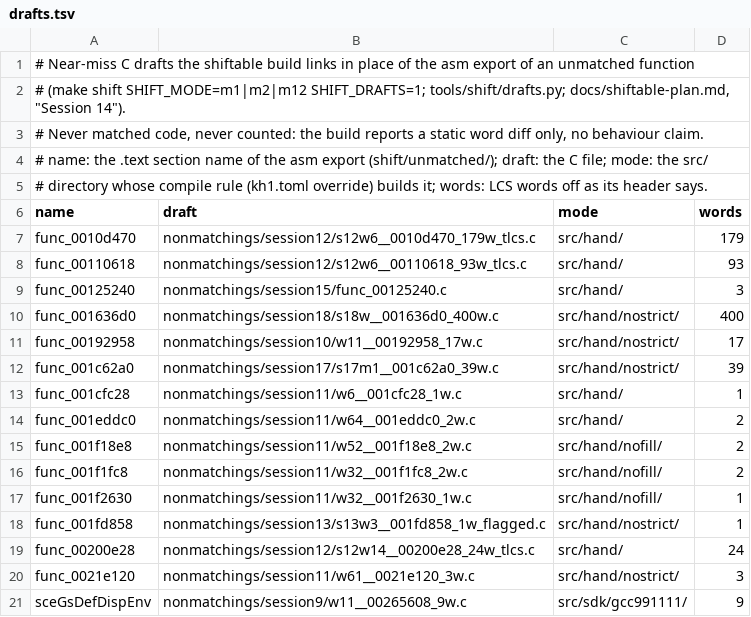
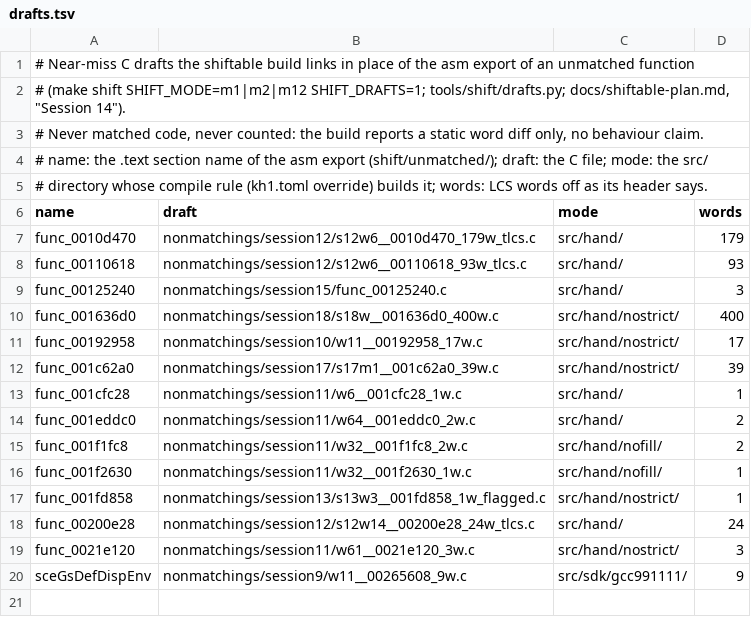
Before and after one commit to ShayVD/kh1-decomp, a TSV file: shift/drafts.tsv, drawn as a sheet.

```diff
--- a/shift/drafts.tsv
+++ b/shift/drafts.tsv
@@ -14,3 +14,2 @@ func_001cfc28	nonmatchings/session11/w6__001cfc28_1w.c	src/hand/	1
 func_001eddc0	nonmatchings/session11/w64__001eddc0_2w.c	src/hand/	2
-func_001f18e8	nonmatchings/session11/w52__001f18e8_2w.c	src/hand/nofill/	2
 func_001f1fc8	nonmatchings/session11/w32__001f1fc8_2w.c	src/hand/nofill/	2
```
Also changed, not shown: 6 other files.
